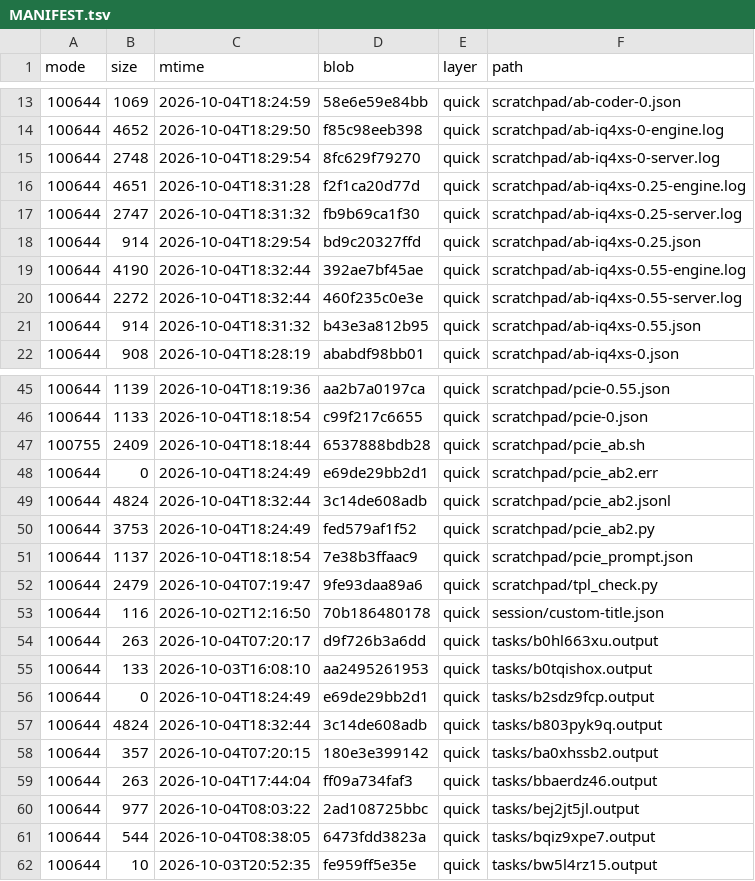
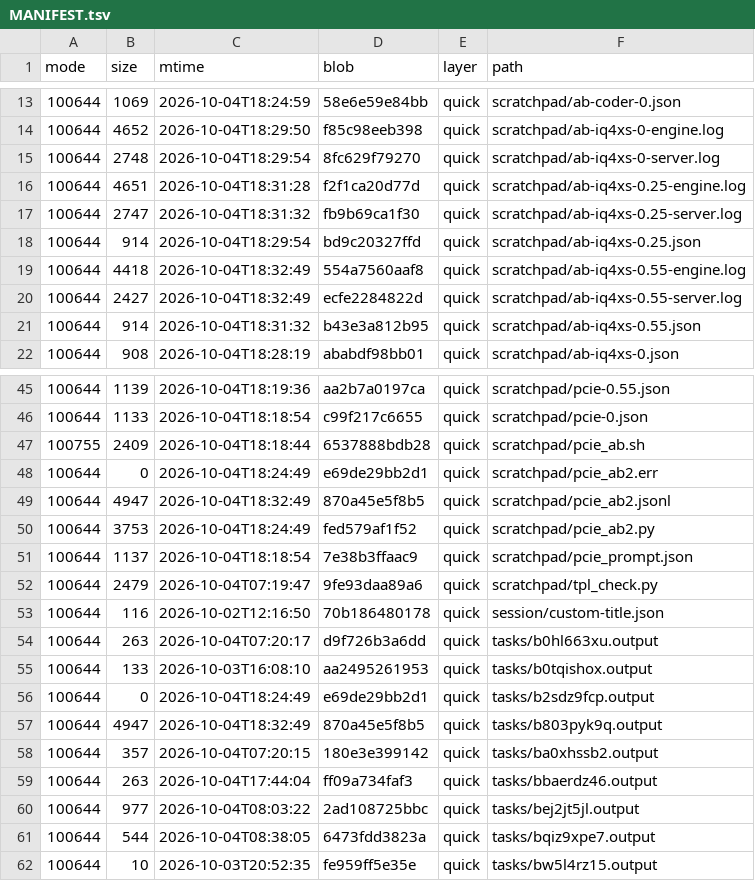
Before and after one commit to luweigen/Strata, a TSV file: _traj/work/fdd68fb3-d304-40df-b17b-5a7d3f2afd46/MANIFEST.tsv, drawn as a sheet; only a part is shown, gaps mark what is left out.

```diff
--- a/_traj/work/fdd68fb3-d304-40df-b17b-5a7d3f2afd46/MANIFEST.tsv
+++ b/_traj/work/fdd68fb3-d304-40df-b17b-5a7d3f2afd46/MANIFEST.tsv
@@ -18,4 +18,4 @@ mode	size	mtime	blob	layer	path
 100644	914	2026-10-04T18:29:54	bd9c20327ffd	quick	scratchpad/ab-iq4xs-0.25.json
-100644	4190	2026-10-04T18:32:44	392ae7bf45ae	quick	scratchpad/ab-iq4xs-0.55-engine.log
-100644	2272	2026-10-04T18:32:44	460f235c0e3e	quick	scratchpad/ab-iq4xs-0.55-server.log
+100644	4418	2026-10-04T18:32:49	554a7560aaf8	quick	scratchpad/ab-iq4xs-0.55-engine.log
+100644	2427	2026-10-04T18:32:49	ecfe2284822d	quick	scratchpad/ab-iq4xs-0.55-server.log
 100644	914	2026-10-04T18:31:32	b43e3a812b95	quick	scratchpad/ab-iq4xs-0.55.json
@@ -48,3 +48,3 @@ mode	size	mtime	blob	layer	path
 100644	0	2026-10-04T18:24:49	e69de29bb2d1	quick	scratchpad/pcie_ab2.err
-100644	4824	2026-10-04T18:32:44	3c14de608adb	quick	scratchpad/pcie_ab2.jsonl
+100644	4947	2026-10-04T18:32:49	870a45e5f8b5	quick	scratchpad/pcie_ab2.jsonl
 100644	3753	2026-10-04T18:24:49	fed579af1f52	quick	scratchpad/pcie_ab2.py
@@ -56,3 +56,3 @@ mode	size	mtime	blob	layer	path
 100644	0	2026-10-04T18:24:49	e69de29bb2d1	quick	tasks/b2sdz9fcp.output
-100644	4824	2026-10-04T18:32:44	3c14de608adb	quick	tasks/b803pyk9q.output
+100644	4947	2026-10-04T18:32:49	870a45e5f8b5	quick	tasks/b803pyk9q.output
 100644	357	2026-10-04T07:20:15	180e3e399142	quick	tasks/ba0xhssb2.output
```
Also changed, not shown: _traj/INDEX.tsv, 3 other files.
